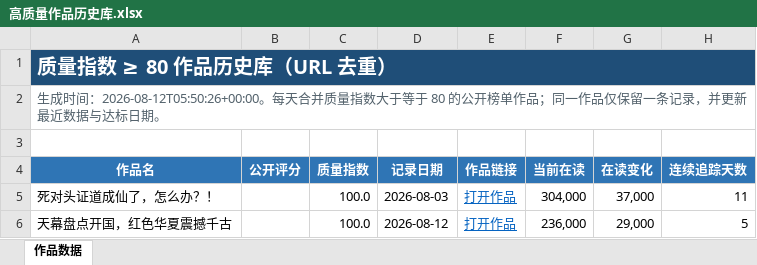
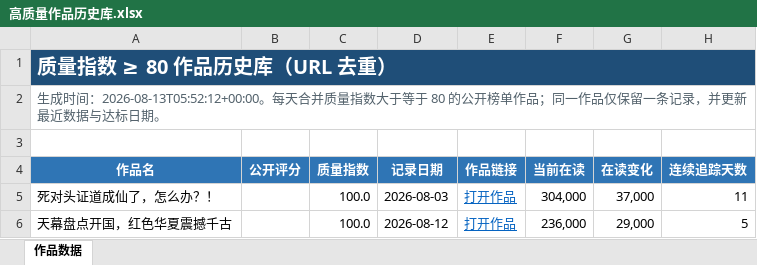
Before and after one commit to Ethan-Tangtang/fanqie-male-tracker, an Excel workbook: data/高质量作品历史库.xlsx, sheet 作品数据, drawn as a sheet; only a part is shown; values as stored, in another font and other column widths than the file's, no borders; the diff names each change by its address in the sheet, - before the commit and + after, or states it on an @@ line.

```diff
--- a/data/高质量作品历史库.xlsx (sheet 作品数据)
+++ b/data/高质量作品历史库.xlsx (sheet 作品数据)
-A2 (作品名): …成时间：2026-08-12T05:50:26+00:00。每天合…
+A2 (作品名): …成时间：2026-08-13T05:52:12+00:00。每天合…
```
Also changed, not shown: data/持续收益潜力作品.xlsx, 4 other files.
